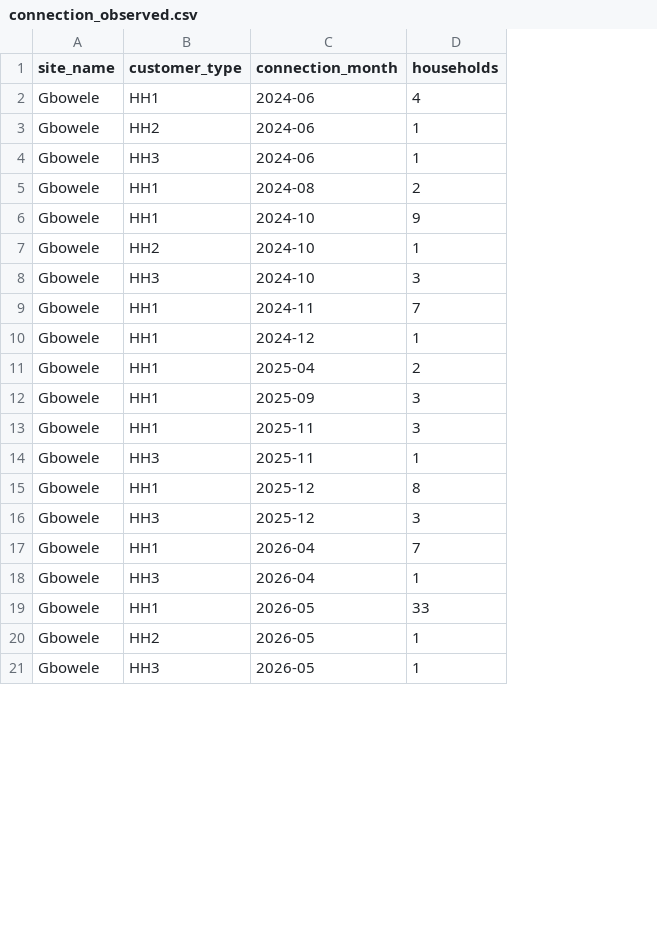
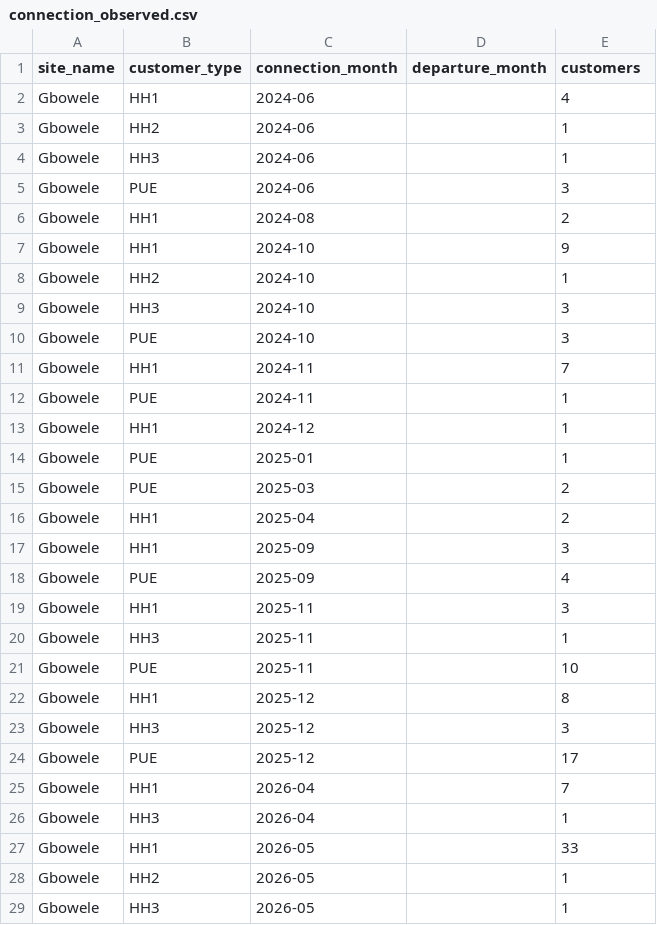
Before and after one commit to ssossou-liege/MicroGridsPy-Expansion, a CSV file: data/ramp_params/reference/connection_observed.csv, drawn as a sheet; only a part is shown; addresses are those after the commit; the diff covers the shown part only; the diff names each change by its address in the sheet, - before the commit and + after, or states it on an @@ line.

Commit message:
feat(demand): failed meters leave the stock, and a village with a plant starts from its record
A meter that stops recording has failed, and a failed meter lets no energy through, so a
household whose meter was not replaced is no longer connected. It now leaves the stock
from the month after its last reading, taken off the cohort it joined, and the connection
curves are fitted on that net stock. Codes that neither the roster nor the operator's
field census knows, and whose readings stopped early, are not customers. Every code and
what became of its meter is written to meter_status.csv for the field team to confirm.

The record can run to the archive's last complete month, with the customers the roster
does not list typed by the field census and otherwise by their consumption. Neither
source reproduces the roster's own types within the five per cent the extended record
needed, so the shipped tables keep the roster record and the extended one is a
sensitivity written on request.

Under a progressive schedule the productive-use intensity is applied per connected
household, the base it was estimated on, and a village with a plant starts from the
productive users its record holds, the rule deciding only what is added after it. The
whole census keeps the old reading, so no stored result moves. The own bracket of an
identified plateau becomes its profile interval: Samionta's estimate sits at its lower
bound, where two standard errors either side were optimistic.

The interface offers the connection trajectory of the certified year, and the
specification records the decisions, the corrections the first implementation found and
the points still open. S2-A5 is reported and not tuned: its shortfall lies entirely in
households with no reading in the month tested. The calibration tables change, so the
demand fingerprint changes and every cached instance and pool is rebuilt once.

```diff
--- a/data/ramp_params/reference/connection_observed.csv
+++ b/data/ramp_params/reference/connection_observed.csv
+column D (departure_month), empty
-E1: households
+E1: customers
+row 5: Gbowele | PUE | 2024-06 |  | 3
+row 10: Gbowele | PUE | 2024-10 |  | 3
+row 12: Gbowele | PUE | 2024-11 |  | 1
+row 14: Gbowele | PUE | 2025-01 |  | 1
+row 15: Gbowele | PUE | 2025-03 |  | 2
+row 18: Gbowele | PUE | 2025-09 |  | 4
+row 21: Gbowele | PUE | 2025-11 |  | 10
+row 24: Gbowele | PUE | 2025-12 |  | 17
```
Also changed, not shown: 8 added rows elsewhere in this file, data/ramp_params/reference/connection_curves.csv, 13 other files.
